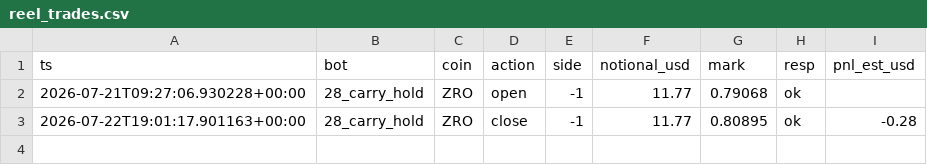
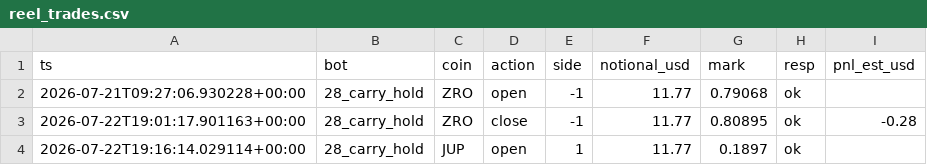
Before and after one commit to BSA-Laky/banc-paper, a CSV file: etat/reel_trades.csv, drawn as a sheet; the diff names each change by its address in the sheet, - before the commit and + after, or states it on an @@ line.

```diff
--- a/etat/reel_trades.csv
+++ b/etat/reel_trades.csv
+row 4: 2026-07-22T19:16:14.029114+00:00 | 28_carry_hold | JUP | open | 1 | 11.77 | 0.1897 | ok
```
Also changed, not shown: paper_trades.csv, 13 other files.
